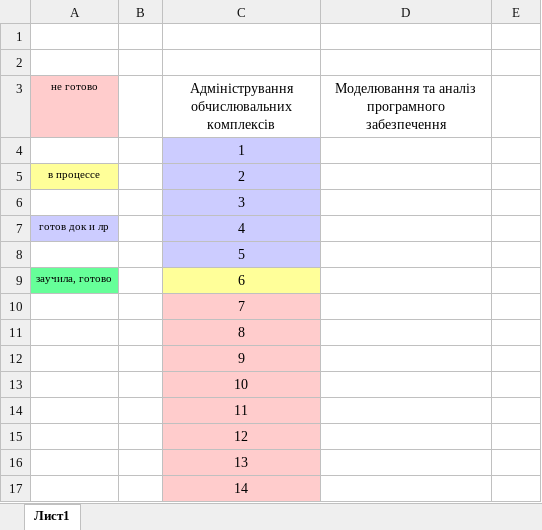
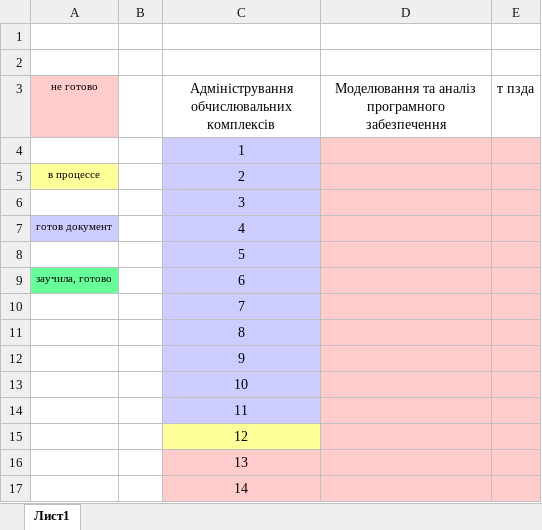
Before and after one commit to Asya05Tree/DocLessons, an Excel workbook: Готовность.xlsx, sheet Лист1, drawn as a sheet; values as stored, in another font and other column widths than the file's, no borders; the diff names each change by its address in the sheet, - before the commit and + after, or states it on an @@ line.

Commit message:
Auto-save: 2026-09-23 17:36:59

```diff
--- a/Готовность.xlsx (sheet Лист1)
+++ b/Готовность.xlsx (sheet Лист1)
-E3: (empty)
+E3: т пзда
-D4:E17 fill: none
+D4:E17 fill: #FFCCCC
-A7 (не готово): готов док и лр
+A7 (не готово): готов документ
-C9 fill: #FFFF99
+C9 fill: #CCCCFF
-C10:C14 fill: #FFCCCC
+C10:C14 fill: #CCCCFF
-C15 fill: #FFCCCC
+C15 fill: #FFFF99
```
